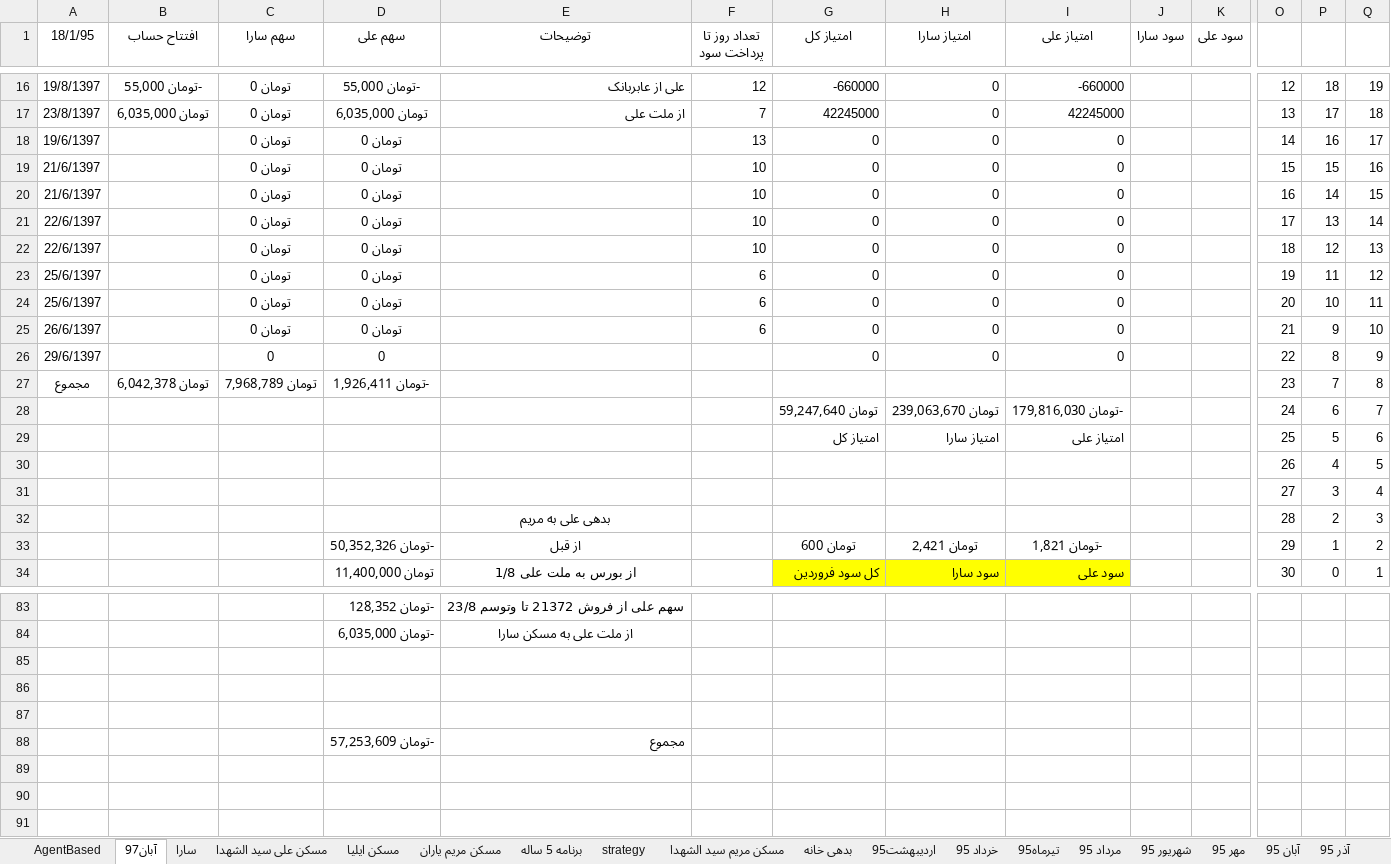
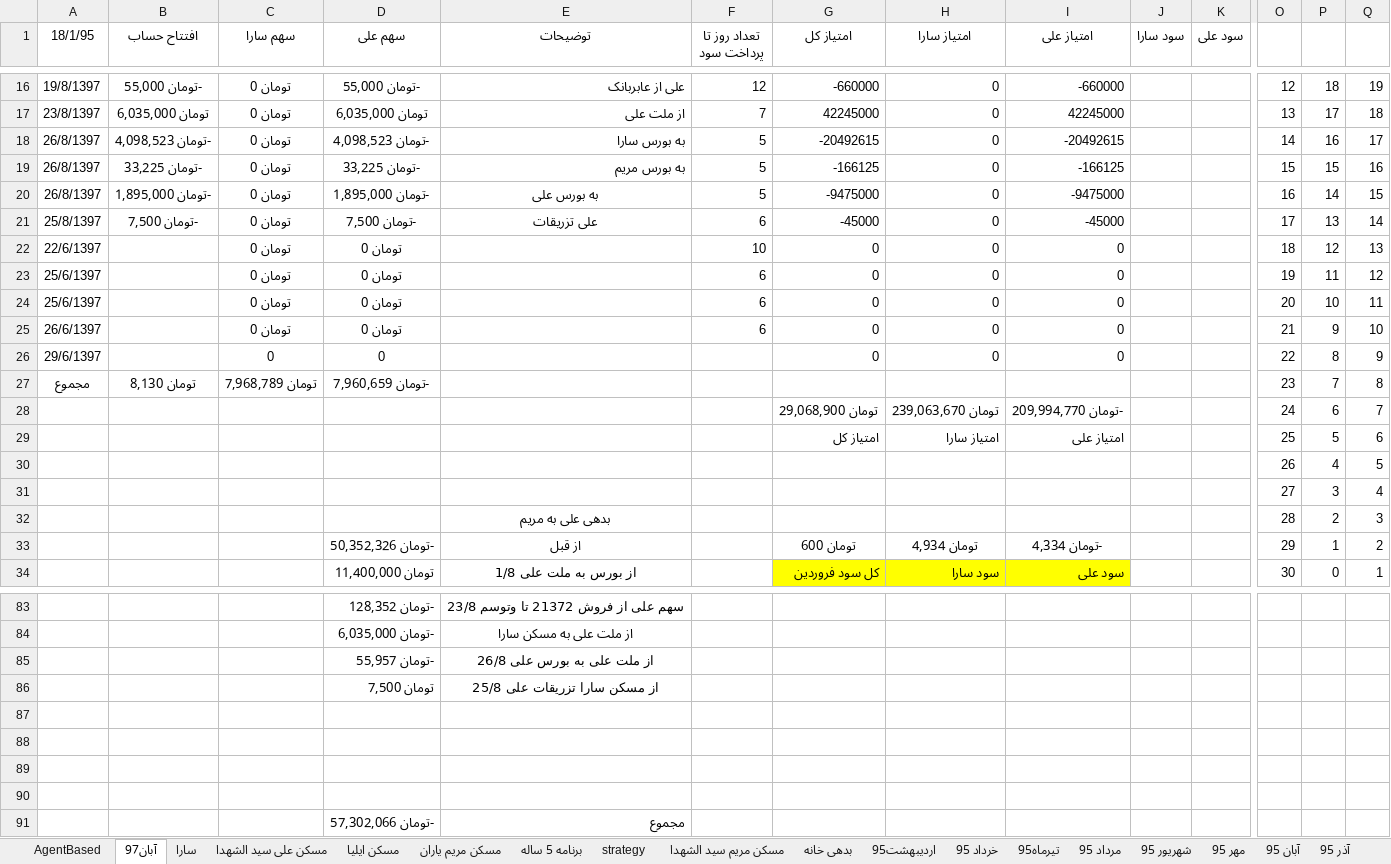
Before and after one commit to ali61n60/AudioDemo, an Excel workbook: AudioDemo/finance/finance.xlsx, sheet آبان97, drawn as a sheet; only a part is shown, gaps mark what is left out; values as stored, in another font and other column widths than the file's, no borders; removed rows and columns are numbered as before the commit, all else as after; rows hold the shown columns only; the diff names each change by its address in the sheet, - before the commit and + after, or states it on an @@ line.

```diff
--- a/AudioDemo/finance/finance.xlsx (sheet آبان97)
+++ b/AudioDemo/finance/finance.xlsx (sheet آبان97)
-row 18: 19/6/1397 |  | تومان 0 | تومان 0 |  | 13 | 0 | 0 | 0 |  |  | 14 | 16 | 17
-row 19: 21/6/1397 |  | تومان 0 | تومان 0 |  | 10 | 0 | 0 | 0 |  |  | 15 | 15 | 16
-row 20: 21/6/1397 |  | تومان 0 | تومان 0 |  | 10 | 0 | 0 | 0 |  |  | 16 | 14 | 15
-row 21: 22/6/1397 |  | تومان 0 | تومان 0 |  | 10 | 0 | 0 | 0 |  |  | 17 | 13 | 14
+row 18: 26/8/1397 | -تومان 4,098,523 | تومان 0 | -تومان 4,098,523 | به بورس سارا | 5 | -20492615 | 0 | -20492615 |  |  | 14 | 16 | 17
+row 19: 26/8/1397 | -تومان 33,225 | تومان 0 | -تومان 33,225 | به بورس مریم | 5 | -166125 | 0 | -166125 |  |  | 15 | 15 | 16
+row 20: 26/8/1397 | -تومان 1,895,000 | تومان 0 | -تومان 1,895,000 | به بورس علی | 5 | -9475000 | 0 | -9475000 |  |  | 16 | 14 | 15
+row 21: 25/8/1397 | -تومان 7,500 | تومان 0 | -تومان 7,500 | علی تزریقات | 6 | -45000 | 0 | -45000 |  |  | 17 | 13 | 14
-B27 (افتتاح حساب): تومان 6,042,378
+B27 (افتتاح حساب): تومان 8,130
-D27 (سهم علی): -تومان 1,926,411
+D27 (سهم علی): -تومان 7,960,659
-G28 (امتیاز کل): تومان 59,247,640
+G28 (امتیاز کل): تومان 29,068,900
-I28 (امتیاز علی): -تومان 179,816,030
+I28 (امتیاز علی): -تومان 209,994,770
-H33 (امتیاز سارا): تومان 2,421
+H33 (امتیاز سارا): تومان 4,934
-I33 (امتیاز علی): -تومان 1,821
+I33 (امتیاز علی): -تومان 4,334
+row 85:  |  |  | -تومان 55,957 | از ملت علی به بورس علی 26/8
+row 86:  |  |  | تومان 7,500 | از مسکن سارا تزریقات علی 25/8
+row 90: (empty)
-D91 (سهم علی): -تومان 57,253,609
+D91 (سهم علی): -تومان 57,302,066
```
Also changed, not shown: sheet سارا, sheet برنامه 5 ساله.
